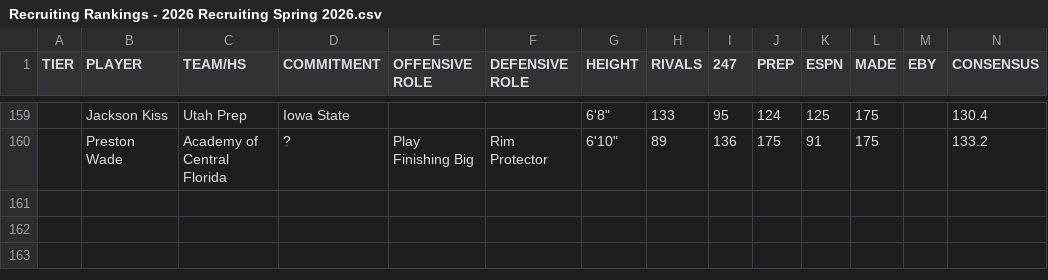
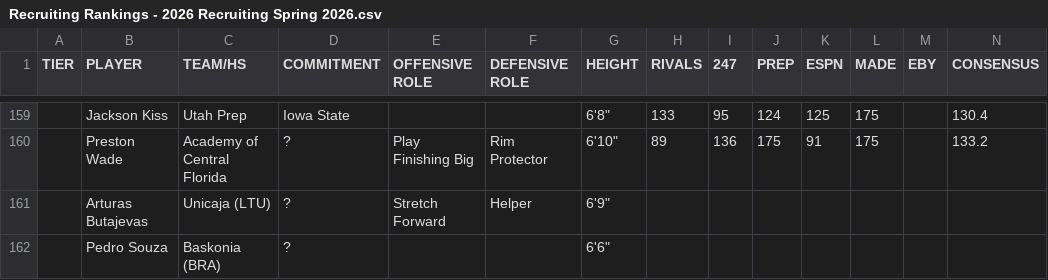
Before and after one commit to logeby2/logeby2.github.io, a CSV file: Recruiting-Rankings/Recruiting Rankings - 2026 Recruiting Spring 2026.csv, drawn as a sheet; only a part is shown, gaps mark what is left out; rows hold the shown columns only; the diff names each change by its address in the sheet, - before the commit and + after, or states it on an @@ line.

```diff
--- a/Recruiting-Rankings/Recruiting Rankings - 2026 Recruiting Spring 2026.csv
+++ b/Recruiting-Rankings/Recruiting Rankings - 2026 Recruiting Spring 2026.csv
+row 161:  | Arturas Butajevas | Unicaja (LTU) | ? | Stretch Forward | Helper | 6'9"
+row 162:  | Pedro Souza | Baskonia (BRA) | ? |  |  | 6'6"
```
Also changed, not shown: Recruiting-Rankings/Recruiting Rankings - 2027 Recruiting Spring 2026.csv, Recruiting-Rankings/Recruiting Rankings - 2028 Recruiting Spring 2026.csv, 3 other files.
